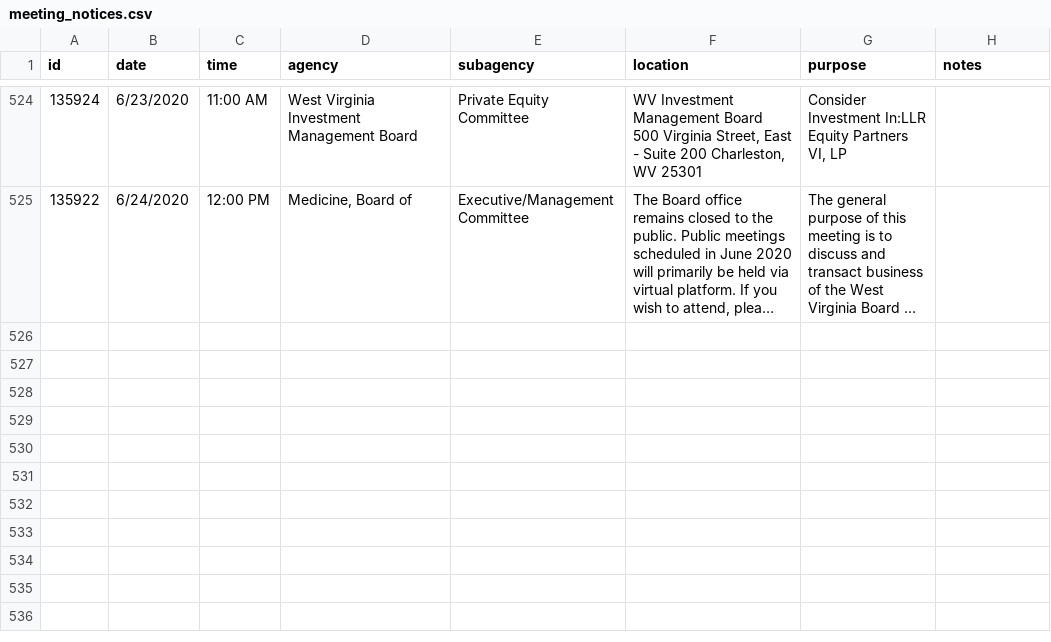
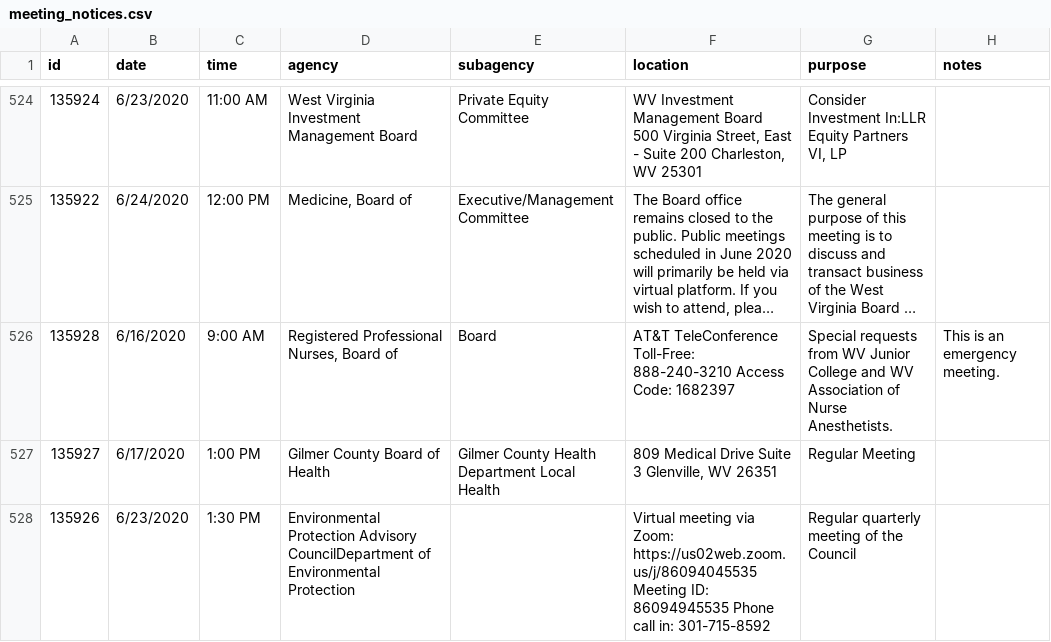
Before and after one commit to dwillis/wvu-projects, a CSV file: meeting-notices/meeting_notices.csv, drawn as a sheet; only a part is shown, gaps mark what is left out; long unchanged cells end in …; the diff names each change by its address in the sheet, - before the commit and + after, or states it on an @@ line.

Commit message:
updated meeting notices

```diff
--- a/meeting-notices/meeting_notices.csv
+++ b/meeting-notices/meeting_notices.csv
+row 526: 135928 | 6/16/2020 | 9:00 AM | Registered Professional Nurses, Board of | Board | AT&T TeleConference Toll-Free: 888-240-3210 Access Code: 1682397 | Special requests from WV Junior College and WV Association of Nurse Anesthetists. | This is an emergency meeting.
+row 527: 135927 | 6/17/2020 | 1:00 PM | Gilmer County Board of Health | Gilmer County Health Department Local Health | 809 Medical Drive Suite 3 Glenville, WV 26351 | Regular Meeting
+row 528: 135926 | 6/23/2020 | 1:30 PM | Environmental Protection Advisory CouncilDepartment of Environmental Protection |  | Virtual meeting via Zoom: https://us02web.zoom.us/j/86094045535 Meeting ID: 86094945535 Phone call in: 301-715-8592 | Regular quarterly meeting of the Council
```
